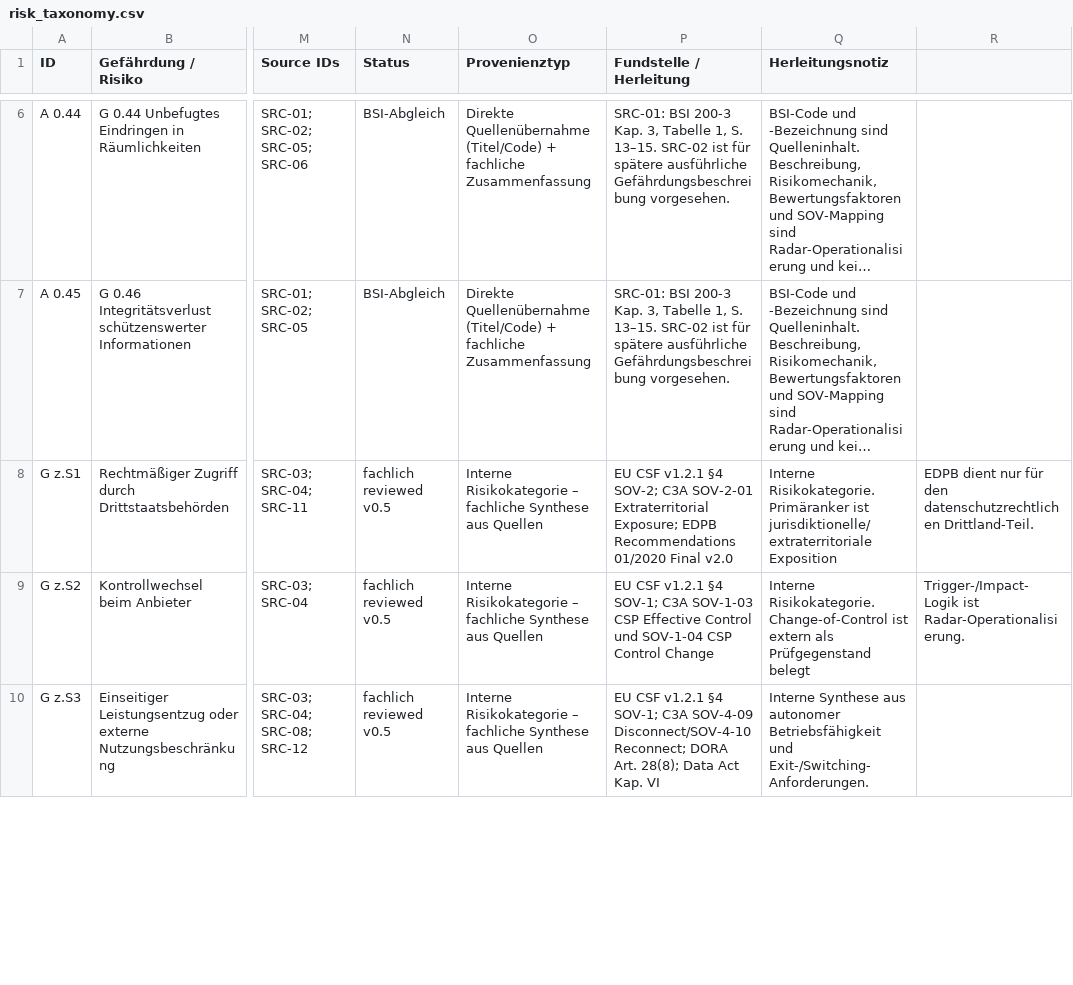
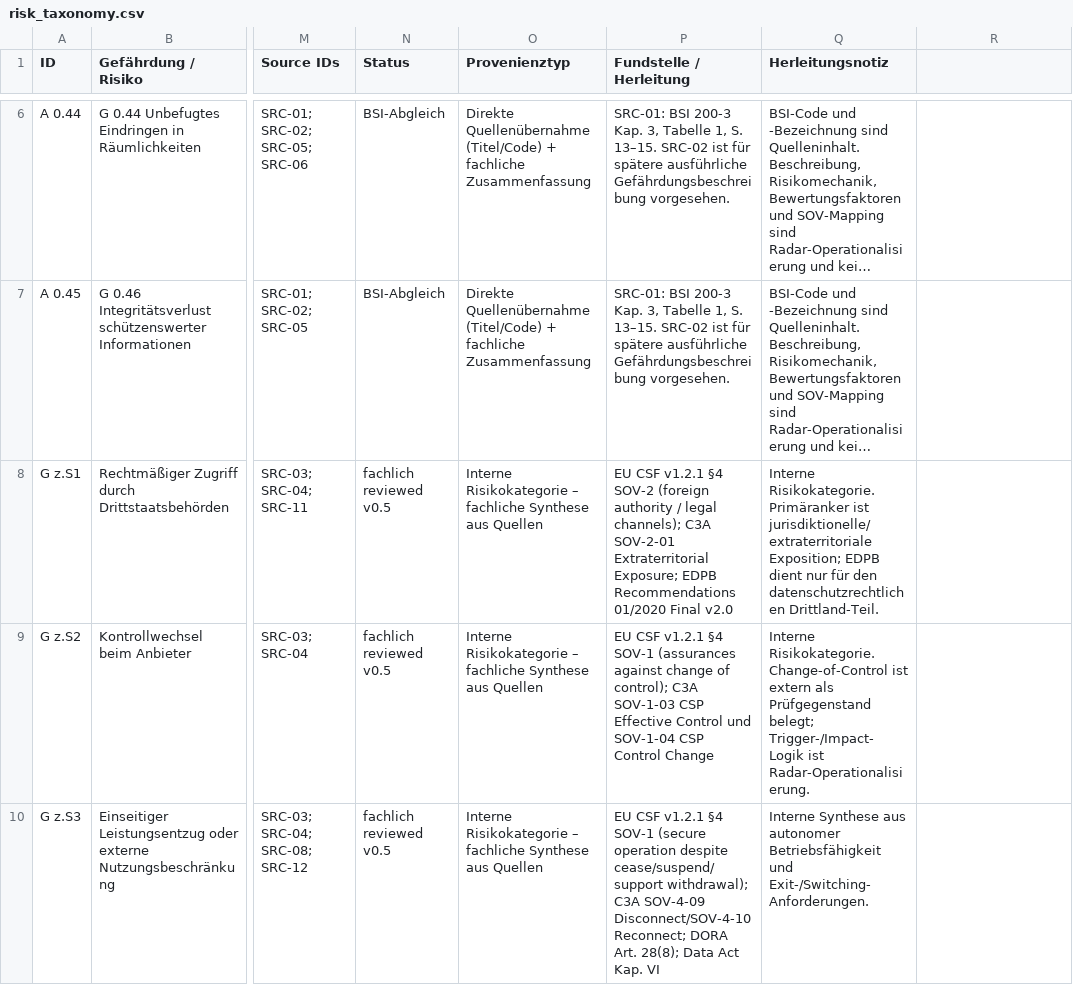
Before and after one commit to MarcusGraetsch/Souveraenitaetsradar, a CSV file: data/method/risk_taxonomy.csv, drawn as a sheet; only a part is shown, gaps mark what is left out; long unchanged cells end in …; the diff covers the shown part only; the diff names each change by its address in the sheet, - before the commit and + after, or states it on an @@ line.

```diff
--- a/data/method/risk_taxonomy.csv
+++ b/data/method/risk_taxonomy.csv
-P8 (Fundstelle / Herleitung): …v1.2.1 §4 SOV-2; C3A SOV-2-01…
+P8 (Fundstelle / Herleitung): …v1.2.1 §4 SOV-2 (foreign authority / legal channels); C3A SOV-2-01…
-Q8 (Herleitungsnotiz): …ist jurisdiktionelle/extraterritoriale Exposition
+Q8 (Herleitungsnotiz): …ist jurisdiktionelle/extraterritoriale Exposition; EDPB dient nur für den datenschutzrechtlichen Drittland-Teil.
-R8: EDPB dient nur für den datenschutzrechtlichen Drittland-Teil.
+R8: (empty)
-P9 (Fundstelle / Herleitung): …v1.2.1 §4 SOV-1; C3A SOV-1-03…
+P9 (Fundstelle / Herleitung): …v1.2.1 §4 SOV-1 (assurances against change of control); C3A SOV-1-03…
-Q9 (Herleitungsnotiz): …als Prüfgegenstand belegt
+Q9 (Herleitungsnotiz): …als Prüfgegenstand belegt; Trigger-/Impact-Logik ist Radar-Operationalisierung.
-R9: Trigger-/Impact-Logik ist Radar-Operationalisierung.
+R9: (empty)
-P10 (Fundstelle / Herleitung): …v1.2.1 §4 SOV-1; C3A SOV-4-09…
+P10 (Fundstelle / Herleitung): …v1.2.1 §4 SOV-1 (secure operation despite cease/suspend/support withdrawal); C3A SOV-4-09…
```
Also changed, not shown: 19 edited cells elsewhere in this file.
